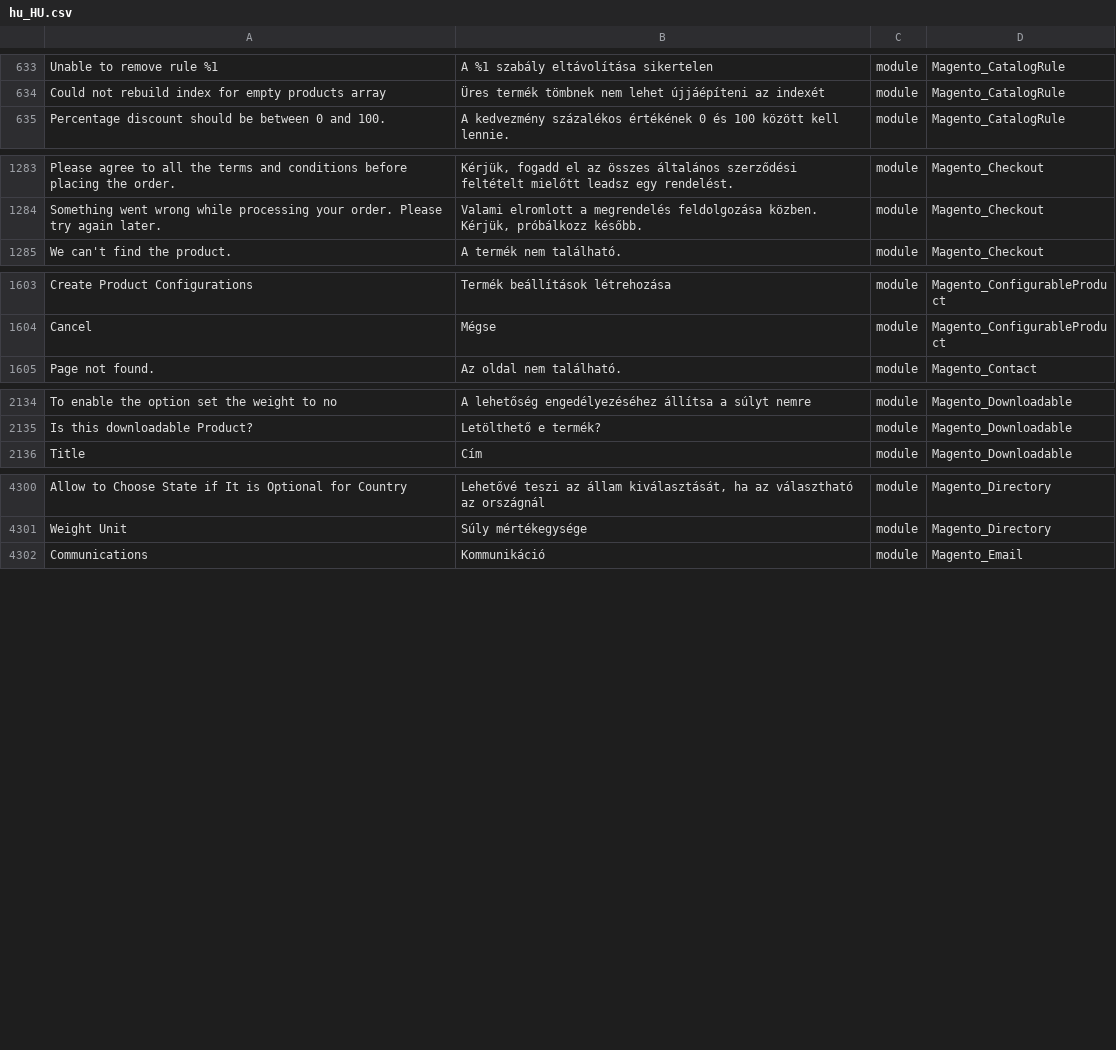
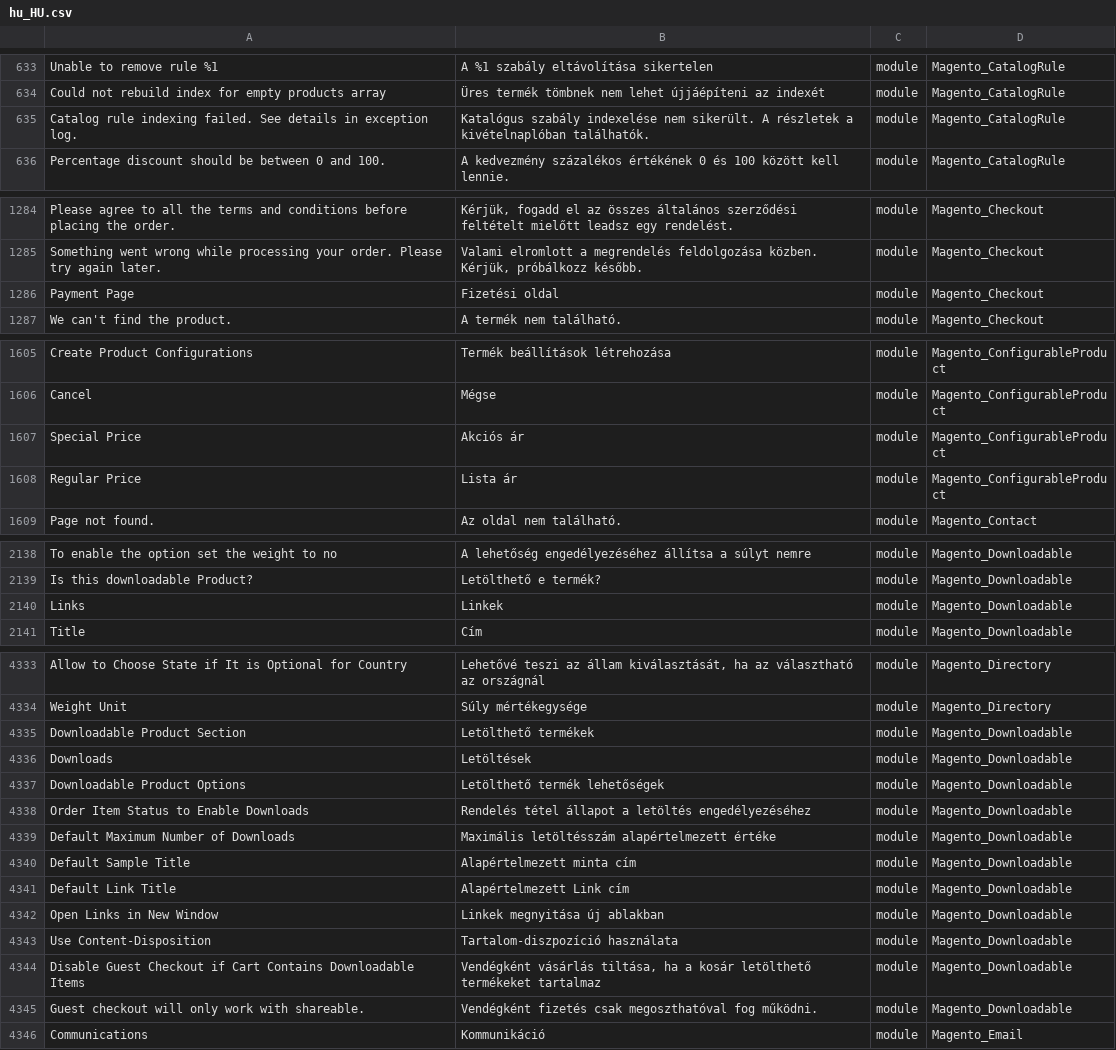
Before and after one commit to Magento2Translations/language_hu_hu, a CSV file: hu_HU.csv, drawn as a sheet; only a part is shown, gaps mark what is left out; the diff covers the shown part only; the diff names each change by its address in the sheet, - before the commit and + after, or states it on an @@ line.

```diff
--- a/hu_HU.csv
+++ b/hu_HU.csv
+row 635: Catalog rule indexing failed. See details in exception log. | Katalógus szabály indexelése nem sikerült. A részletek a kivételnaplóban találhatók. | module | Magento_CatalogRule
+row 1286: Payment Page | Fizetési oldal | module | Magento_Checkout
+row 1607: Special Price | Akciós ár | module | Magento_ConfigurableProduct
+row 1608: Regular Price | Lista ár | module | Magento_ConfigurableProduct
+row 2140: Links | Linkek | module | Magento_Downloadable
+row 4335: Downloadable Product Section | Letölthető termékek | module | Magento_Downloadable
+row 4336: Downloads | Letöltések | module | Magento_Downloadable
+row 4337: Downloadable Product Options | Letölthető termék lehetőségek | module | Magento_Downloadable
+row 4338: Order Item Status to Enable Downloads | Rendelés tétel állapot a letöltés engedélyezéséhez | module | Magento_Downloadable
+row 4339: Default Maximum Number of Downloads | Maximális letöltésszám alapértelmezett értéke | module | Magento_Downloadable
+row 4340: Default Sample Title | Alapértelmezett minta cím | module | Magento_Downloadable
+row 4341: Default Link Title | Alapértelmezett Link cím | module | Magento_Downloadable
+row 4342: Open Links in New Window | Linkek megnyitása új ablakban | module | Magento_Downloadable
+row 4343: Use Content-Disposition | Tartalom-diszpozíció használata | module | Magento_Downloadable
+row 4344: Disable Guest Checkout if Cart Contains Downloadable Items | Vendégként vásárlás tiltása, ha a kosár letölthető termékeket tartalmaz | module | Magento_Downloadable
+row 4345: Guest checkout will only work with shareable. | Vendégként fizetés csak megoszthatóval fog működni. | module | Magento_Downloadable
```
Also changed, not shown: 28 added rows elsewhere in this file, 1 other file.
